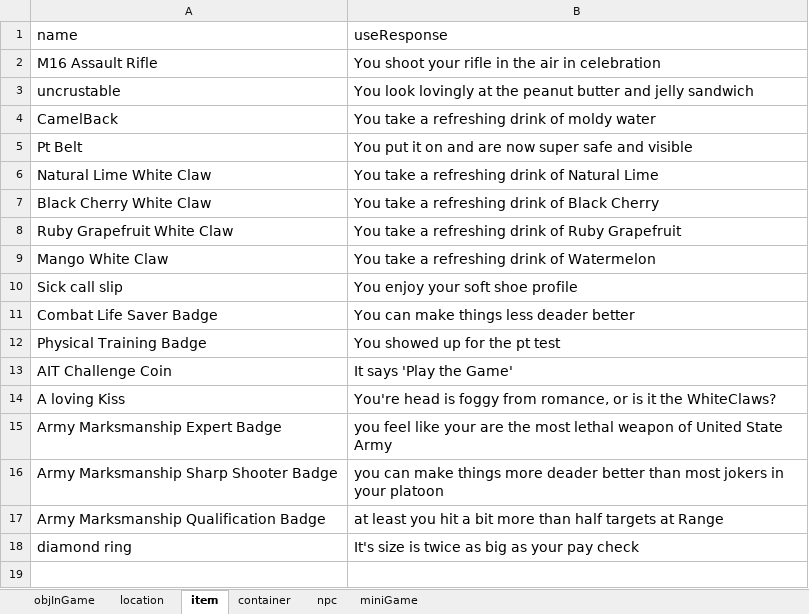
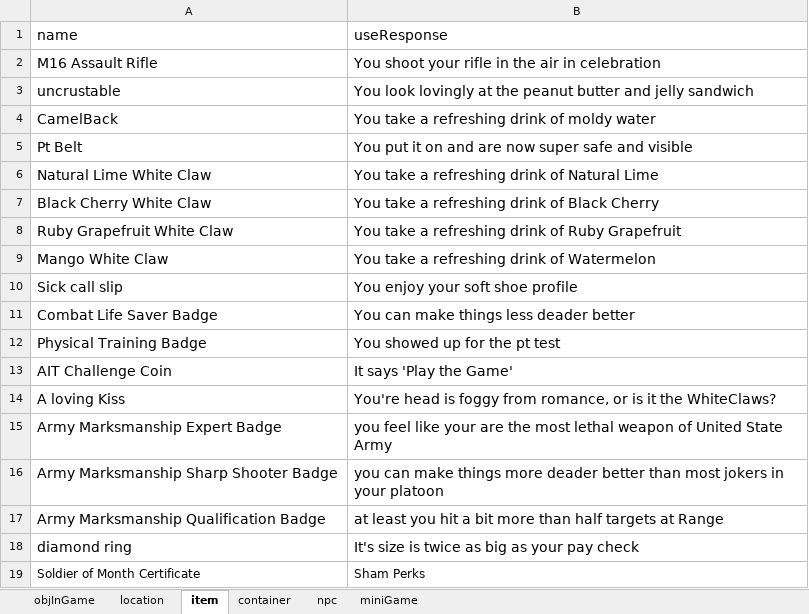
Before and after one commit to hzhang23/LoversQuest, an Excel workbook: resources/gameBook.xlsx, sheet item, drawn as a sheet; values as stored, in another font and other column widths than the file's, no borders; the diff names each change by its address in the sheet, - before the commit and + after, or states it on an @@ line.

```diff
--- a/resources/gameBook.xlsx (sheet item)
+++ b/resources/gameBook.xlsx (sheet item)
+row 19: Soldier of Month Certificate | Sham Perks
```
Also changed, not shown: sheet container, sheet objInGame, 21 other files.
